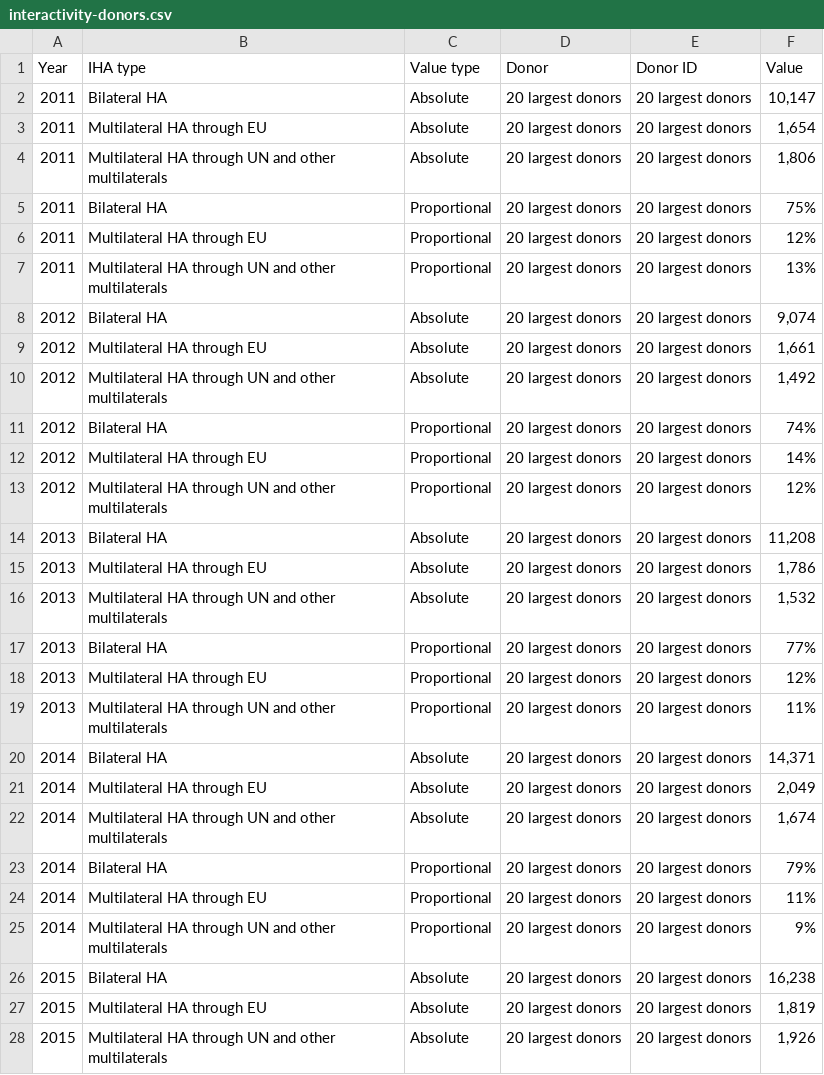
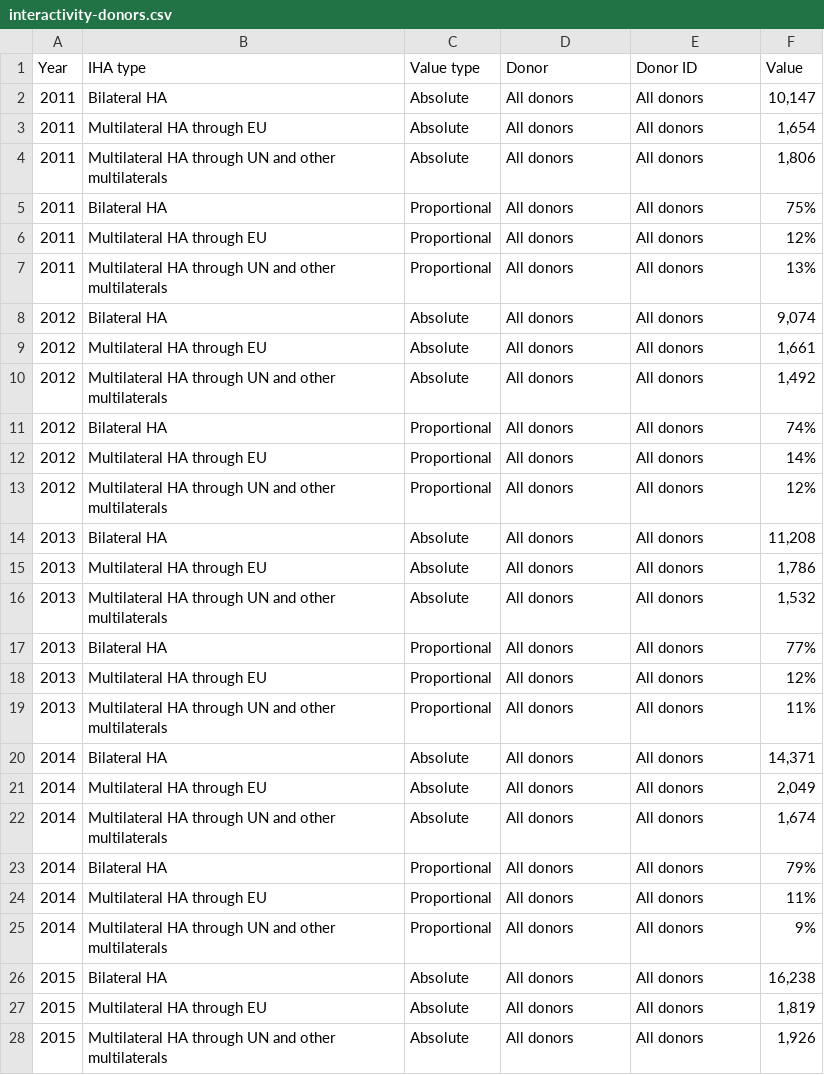
Before and after one commit to devinit/di-chart-boilerplate, a CSV file: public/assets/data/GHA/2021/interactivity-donors.csv, drawn as a sheet; only a part is shown; the diff covers the shown part only.

Commit message:
Undo csv update for donor column to 20 largest donors

```diff
--- a/public/assets/data/GHA/2021/interactivity-donors.csv
+++ b/public/assets/data/GHA/2021/interactivity-donors.csv
@@ -1,28 +1,28 @@
 Year,IHA type,Value type,Donor,Donor ID,Value
-2011,Bilateral HA,Absolute,20 largest donors,20 largest donors,"10,147"
-2011,Multilateral HA through EU,Absolute,20 largest donors,20 largest donors,"1,654"
-2011,Multilateral HA through UN and other multilaterals,Absolute,20 largest donors,20 largest donors,"1,806"
-2011,Bilateral HA,Proportional,20 largest donors,20 largest donors,75%
-2011,Multilateral HA through EU,Proportional,20 largest donors,20 largest donors,12%
-2011,Multilateral HA through UN and other multilaterals,Proportional,20 largest donors,20 largest donors,13%
-2012,Bilateral HA,Absolute,20 largest donors,20 largest donors,"9,074"
-2012,Multilateral HA through EU,Absolute,20 largest donors,20 largest donors,"1,661"
-2012,Multilateral HA through UN and other multilaterals,Absolute,20 largest donors,20 largest donors,"1,492"
-2012,Bilateral HA,Proportional,20 largest donors,20 largest donors,74%
-2012,Multilateral HA through EU,Proportional,20 largest donors,20 largest donors,14%
-2012,Multilateral HA through UN and other multilaterals,Proportional,20 largest donors,20 largest donors,12%
-2013,Bilateral HA,Absolute,20 largest donors,20 largest donors,"11,208"
-2013,Multilateral HA through EU,Absolute,20 largest donors,20 largest donors,"1,786"
-2013,Multilateral HA through UN and other multilaterals,Absolute,20 largest donors,20 largest donors,"1,532"
-2013,Bilateral HA,Proportional,20 largest donors,20 largest donors,77%
-2013,Multilateral HA through EU,Proportional,20 largest donors,20 largest donors,12%
-2013,Multilateral HA through UN and other multilaterals,Proportional,20 largest donors,20 largest donors,11%
-2014,Bilateral HA,Absolute,20 largest donors,20 largest donors,"14,371"
-2014,Multilateral HA through EU,Absolute,20 largest donors,20 largest donors,"2,049"
-2014,Multilateral HA through UN and other multilaterals,Absolute,20 largest donors,20 largest donors,"1,674"
-2014,Bilateral HA,Proportional,20 largest donors,20 largest donors,79%
-2014,Multilateral HA through EU,Proportional,20 largest donors,20 largest donors,11%
-2014,Multilateral HA through UN and other multilaterals,Proportional,20 largest donors,20 largest donors,9%
-2015,Bilateral HA,Absolute,20 largest donors,20 largest donors,"16,238"
-2015,Multilateral HA through EU,Absolute,20 largest donors,20 largest donors,"1,819"
-2015,Multilateral HA through UN and other multilaterals,Absolute,20 largest donors,20 largest donors,"1,926"
+2011,Bilateral HA,Absolute,All donors,All donors,"10,147"
+2011,Multilateral HA through EU,Absolute,All donors,All donors,"1,654"
+2011,Multilateral HA through UN and other multilaterals,Absolute,All donors,All donors,"1,806"
+2011,Bilateral HA,Proportional,All donors,All donors,75%
+2011,Multilateral HA through EU,Proportional,All donors,All donors,12%
+2011,Multilateral HA through UN and other multilaterals,Proportional,All donors,All donors,13%
+2012,Bilateral HA,Absolute,All donors,All donors,"9,074"
+2012,Multilateral HA through EU,Absolute,All donors,All donors,"1,661"
+2012,Multilateral HA through UN and other multilaterals,Absolute,All donors,All donors,"1,492"
+2012,Bilateral HA,Proportional,All donors,All donors,74%
+2012,Multilateral HA through EU,Proportional,All donors,All donors,14%
+2012,Multilateral HA through UN and other multilaterals,Proportional,All donors,All donors,12%
+2013,Bilateral HA,Absolute,All donors,All donors,"11,208"
+2013,Multilateral HA through EU,Absolute,All donors,All donors,"1,786"
+2013,Multilateral HA through UN and other multilaterals,Absolute,All donors,All donors,"1,532"
+2013,Bilateral HA,Proportional,All donors,All donors,77%
+2013,Multilateral HA through EU,Proportional,All donors,All donors,12%
+2013,Multilateral HA through UN and other multilaterals,Proportional,All donors,All donors,11%
+2014,Bilateral HA,Absolute,All donors,All donors,"14,371"
+2014,Multilateral HA through EU,Absolute,All donors,All donors,"2,049"
+2014,Multilateral HA through UN and other multilaterals,Absolute,All donors,All donors,"1,674"
+2014,Bilateral HA,Proportional,All donors,All donors,79%
+2014,Multilateral HA through EU,Proportional,All donors,All donors,11%
+2014,Multilateral HA through UN and other multilaterals,Proportional,All donors,All donors,9%
+2015,Bilateral HA,Absolute,All donors,All donors,"16,238"
+2015,Multilateral HA through EU,Absolute,All donors,All donors,"1,819"
+2015,Multilateral HA through UN and other multilaterals,Absolute,All donors,All donors,"1,926"
```
Also changed, not shown: 66 edited cells elsewhere in this file.
